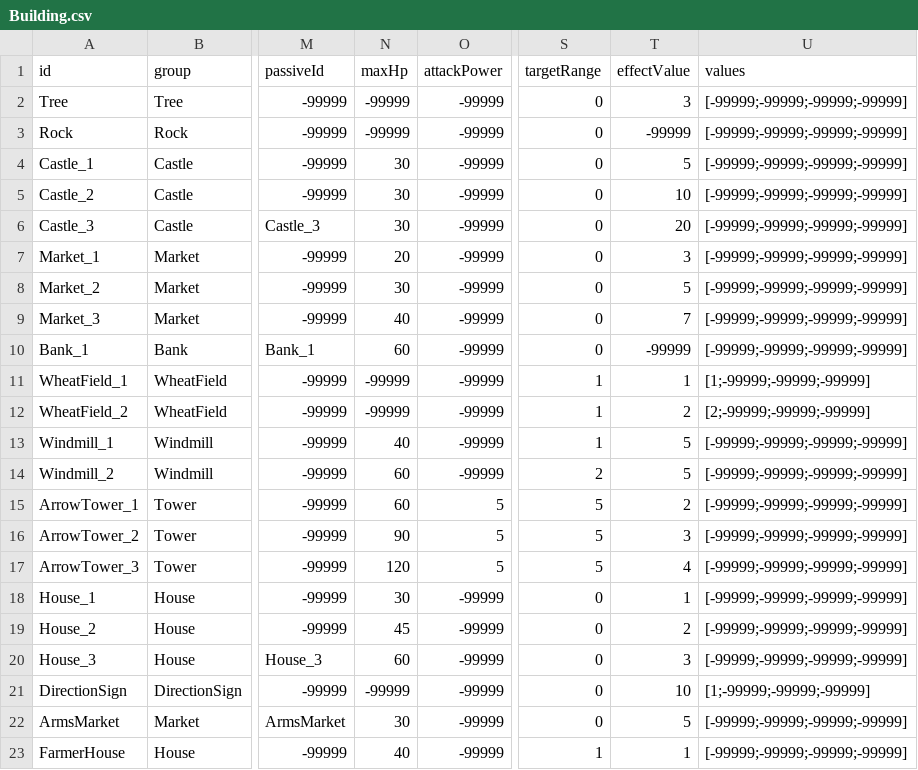
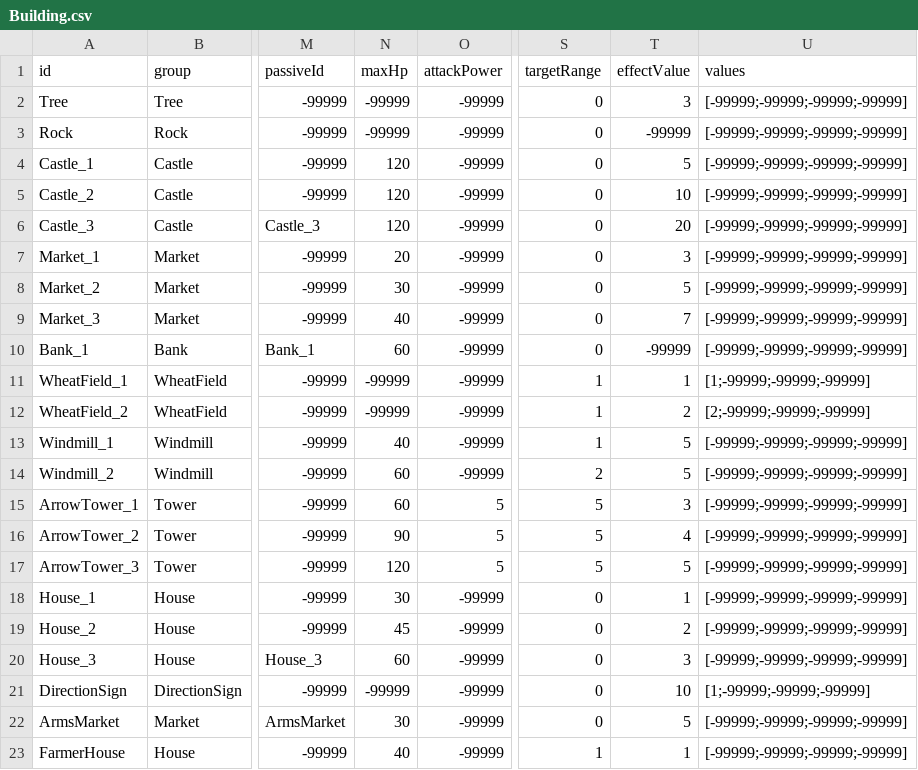
Before and after one commit to AlohaFactory-Dev/PinballVillage_V2, a CSV file: Assets/Coconut/Configs/Tables/Building.csv, drawn as a sheet; only a part is shown, gaps mark what is left out; the diff names each change by its address in the sheet, - before the commit and + after, or states it on an @@ line.

```diff
--- a/Assets/Coconut/Configs/Tables/Building.csv
+++ b/Assets/Coconut/Configs/Tables/Building.csv
-N4:N6 (maxHp): 30
+N4:N6 (maxHp): 120
-T15 (effectValue): 2
+T15 (effectValue): 3
-T16 (effectValue): 3
+T16 (effectValue): 4
-T17 (effectValue): 4
+T17 (effectValue): 5
```
Also changed, not shown: Assets/Coconut/Configs/Tables/BuildingPassive.csv, 4 other files.
